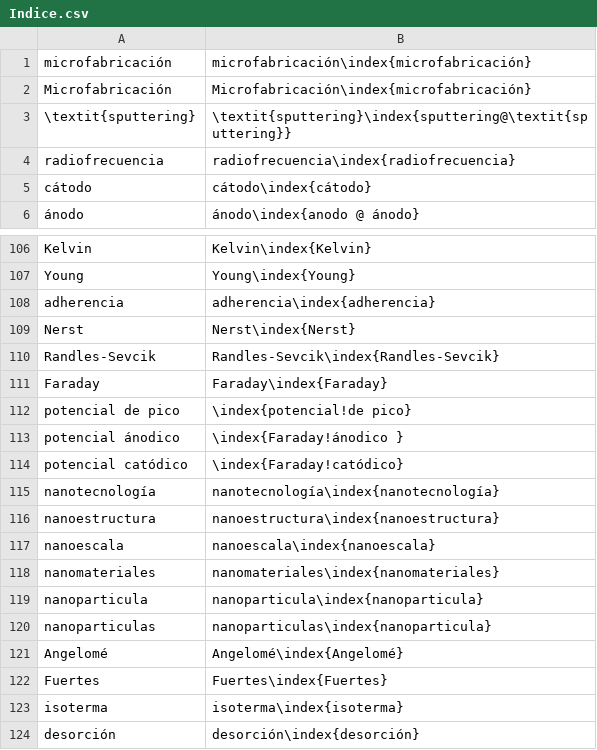
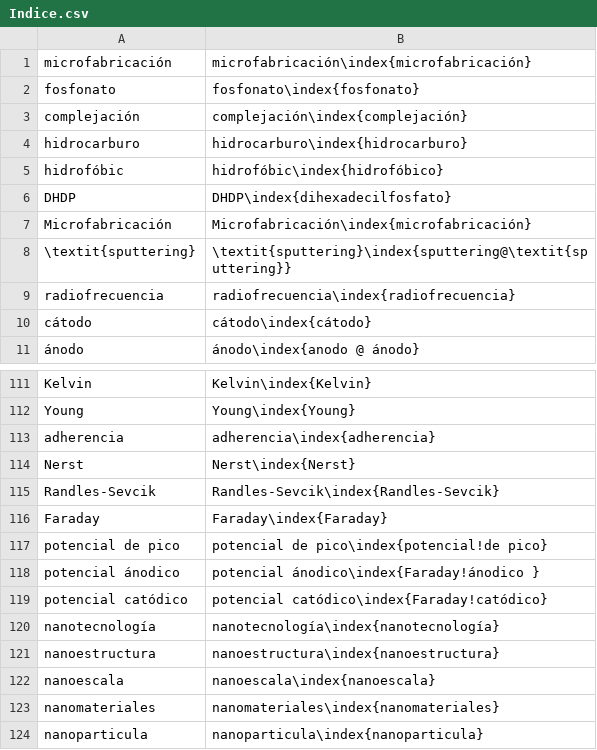
Before and after one commit to floresfabiana/DrGG, a CSV file: Indice/Indice.csv, drawn as a sheet; only a part is shown, gaps mark what is left out; the shorter side is filled out with more unchanged rows.

```diff
--- a/Indice/Indice.csv
+++ b/Indice/Indice.csv
@@ -1,2 +1,7 @@
  microfabricación; microfabricación\index{microfabricación}
+ fosfonato; fosfonato\index{fosfonato}
+ complejación; complejación\index{complejación}
+ hidrocarburo; hidrocarburo\index{hidrocarburo}
+ hidrofóbic; hidrofóbic\index{hidrofóbico}
+ DHDP; DHDP\index{dihexadecilfosfato}
  Microfabricación;Microfabricación\index{microfabricación}
@@ -111,5 +116,5 @@ Young;Young\index{Young}
  Faraday; Faraday\index{Faraday}
- potencial de pico;\index{potencial!de pico}
- potencial ánodico;\index{Faraday!ánodico }
- potencial catódico; \index{Faraday!catódico}
+ potencial de pico; potencial de pico\index{potencial!de pico}
+ potencial ánodico; potencial ánodico\index{Faraday!ánodico }
+ potencial catódico; potencial catódico\index{Faraday!catódico}
  nanotecnología; nanotecnología\index{nanotecnología}
```
Also changed, not shown: 32 other files.
